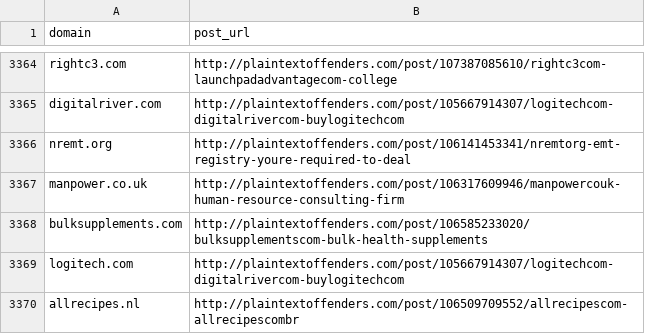
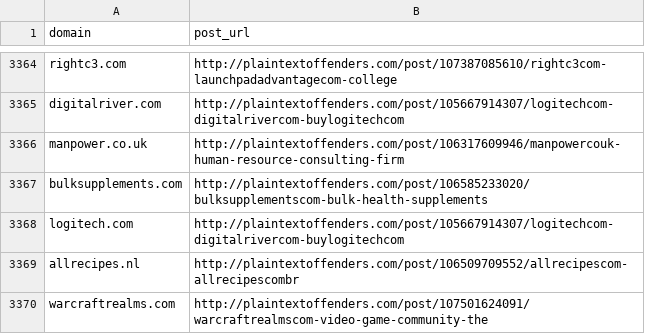
Before and after one commit to plaintextoffenders/plaintextoffenders, a CSV file: offenders.csv, drawn as a sheet; only a part is shown, gaps mark what is left out; the shorter side is filled out with more unchanged rows.

Commit message:
nremt.org reformed offender

```diff
--- a/offenders.csv
+++ b/offenders.csv
@@ -3365,3 +3365,2 @@ rightc3.com,http://plaintextoffenders.com/post/107387085610/rightc3com-launchpad
 digitalriver.com,http://plaintextoffenders.com/post/105667914307/logitechcom-digitalrivercom-buylogitechcom
-nremt.org,http://plaintextoffenders.com/post/106141453341/nremtorg-emt-registry-youre-required-to-deal
 manpower.co.uk,http://plaintextoffenders.com/post/106317609946/manpowercouk-human-resource-consulting-firm
```
Also changed, not shown: reformed.csv.
